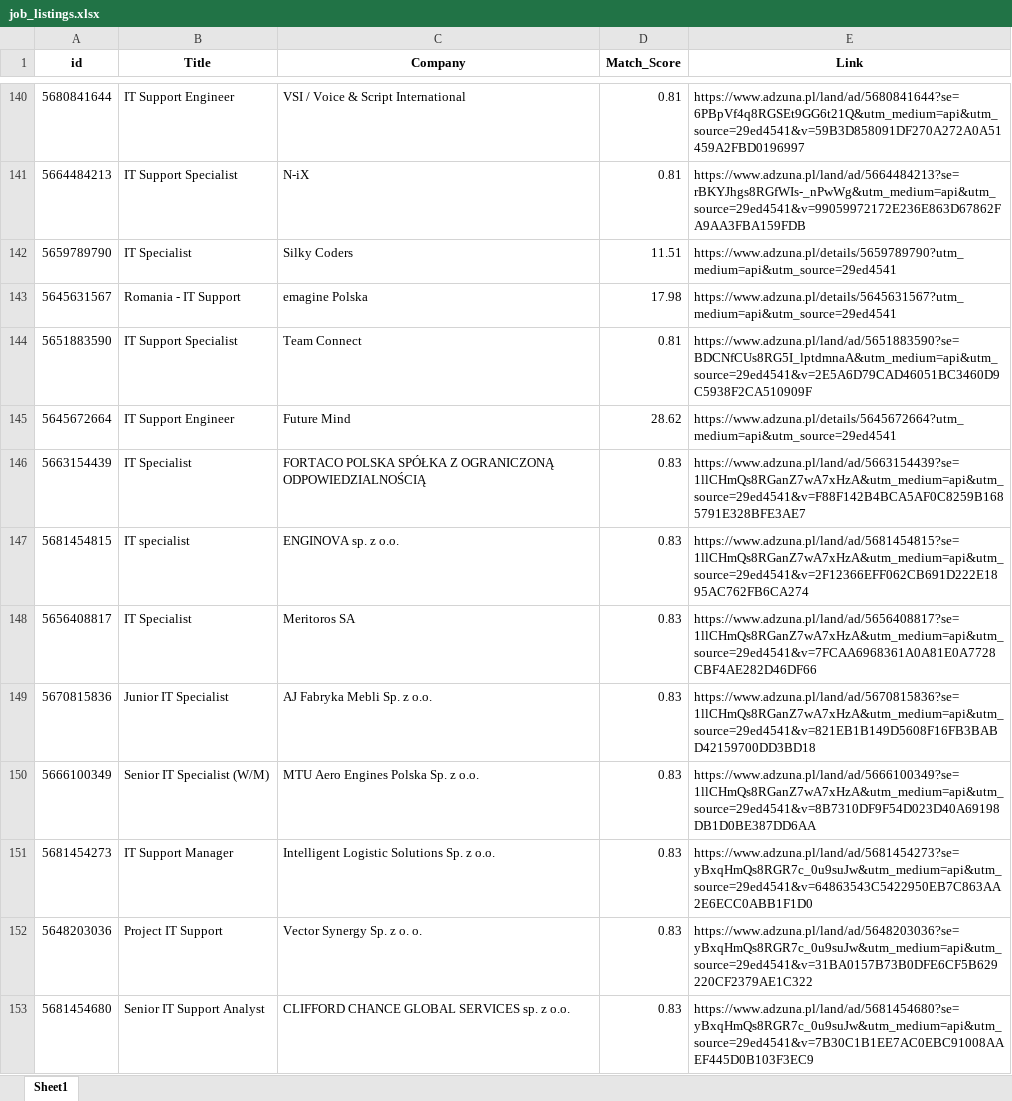
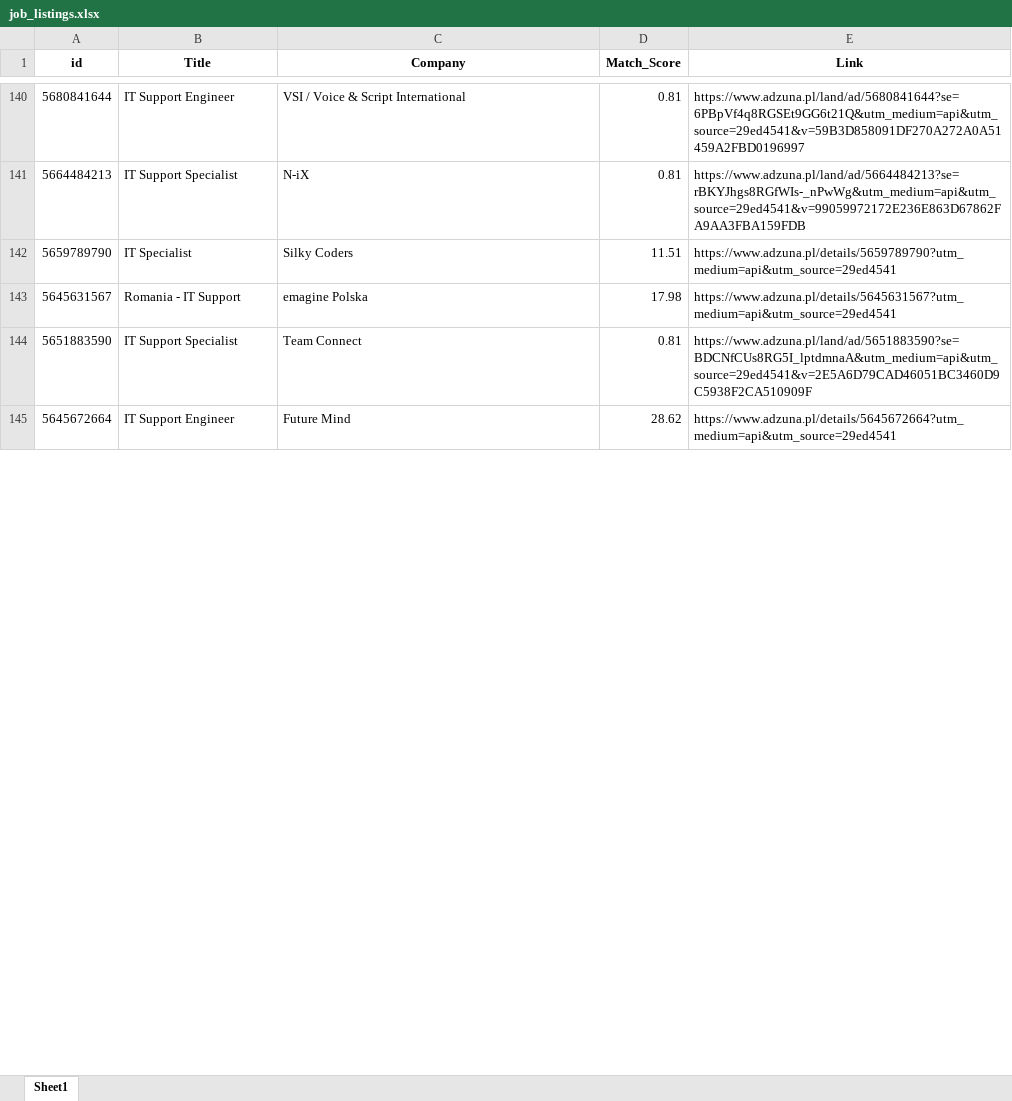
Before and after one commit to Byadiso/HireMeD, an Excel workbook: job_listings.xlsx, sheet Sheet1, drawn as a sheet; only a part is shown, gaps mark what is left out; values as stored, in another font and other column widths than the file's, no borders; removed rows and columns are numbered as before the commit, all else as after; the diff covers the shown part only; the diff names each change by its address in the sheet, - before the commit and + after, or states it on an @@ line.

```diff
--- a/job_listings.xlsx (sheet Sheet1)
+++ b/job_listings.xlsx (sheet Sheet1)
-row 146: 5663154439 | IT Specialist | FORTACO POLSKA SPÓŁKA Z OGRANICZONĄ ODPOWIEDZIALNOŚCIĄ | 0.83 | https://www.adzuna.pl/land/ad/5663154439?se=1llCHmQs8RGanZ7wA7xHzA&utm_medium=api&utm_source=29ed4541&v=F88F142B4BCA5AF0C8259B1685791E328BFE3AE7
-row 147: 5681454815 | IT specialist | ENGINOVA sp. z o.o. | 0.83 | https://www.adzuna.pl/land/ad/5681454815?se=1llCHmQs8RGanZ7wA7xHzA&utm_medium=api&utm_source=29ed4541&v=2F12366EFF062CB691D222E1895AC762FB6CA274
-row 148: 5656408817 | IT Specialist | Meritoros SA | 0.83 | https://www.adzuna.pl/land/ad/5656408817?se=1llCHmQs8RGanZ7wA7xHzA&utm_medium=api&utm_source=29ed4541&v=7FCAA6968361A0A81E0A7728CBF4AE282D46DF66
-row 149: 5670815836 | Junior IT Specialist | AJ Fabryka Mebli Sp. z o.o. | 0.83 | https://www.adzuna.pl/land/ad/5670815836?se=1llCHmQs8RGanZ7wA7xHzA&utm_medium=api&utm_source=29ed4541&v=821EB1B149D5608F16FB3BABD42159700DD3BD18
-row 150: 5666100349 | Senior IT Specialist (W/M) | MTU Aero Engines Polska Sp. z o.o. | 0.83 | https://www.adzuna.pl/land/ad/5666100349?se=1llCHmQs8RGanZ7wA7xHzA&utm_medium=api&utm_source=29ed4541&v=8B7310DF9F54D023D40A69198DB1D0BE387DD6AA
-row 151: 5681454273 | IT Support Manager | Intelligent Logistic Solutions Sp. z o.o. | 0.83 | https://www.adzuna.pl/land/ad/5681454273?se=yBxqHmQs8RGR7c_0u9suJw&utm_medium=api&utm_source=29ed4541&v=64863543C5422950EB7C863AA2E6ECC0ABB1F1D0
-row 152: 5648203036 | Project IT Support | Vector Synergy Sp. z o. o. | 0.83 | https://www.adzuna.pl/land/ad/5648203036?se=yBxqHmQs8RGR7c_0u9suJw&utm_medium=api&utm_source=29ed4541&v=31BA0157B73B0DFE6CF5B629220CF2379AE1C322
-row 153: 5681454680 | Senior IT Support Analyst | CLIFFORD CHANCE GLOBAL SERVICES sp. z o.o. | 0.83 | https://www.adzuna.pl/land/ad/5681454680?se=yBxqHmQs8RGR7c_0u9suJw&utm_medium=api&utm_source=29ed4541&v=7B30C1B1EE7AC0EBC91008AAEF445D0B103F3EC9
```
Also changed, not shown: 10 added rows, 2 removed rows and cell formats elsewhere in this sheet.
